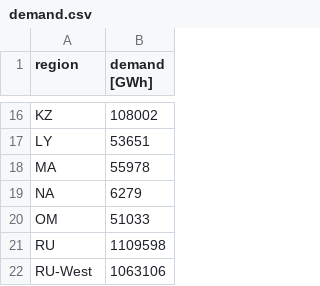
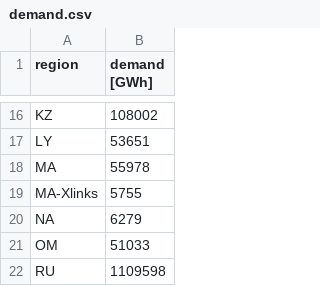
Before and after one commit to euronion/trace, a CSV file: data/overwrite/demand.csv, drawn as a sheet; only a part is shown, gaps mark what is left out; the shorter side is filled out with more unchanged rows; the diff names each change by its address in the sheet, - before the commit and + after, or states it on an @@ line.

```diff
--- a/data/overwrite/demand.csv
+++ b/data/overwrite/demand.csv
+row 19: MA-Xlinks | 5755
```
Also changed, not shown: data/distances.csv, data/wacc.csv.
